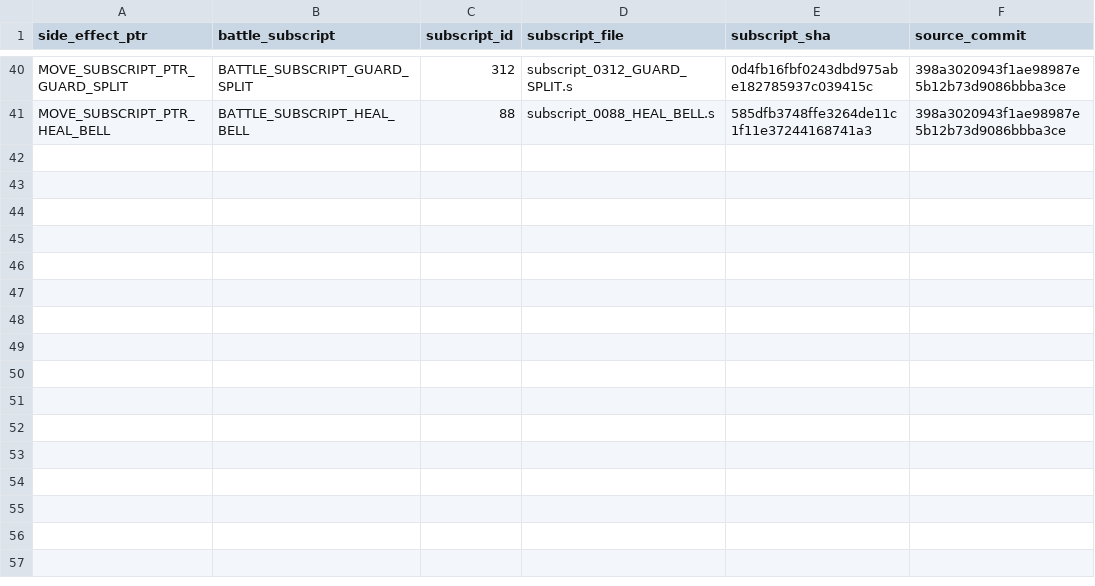
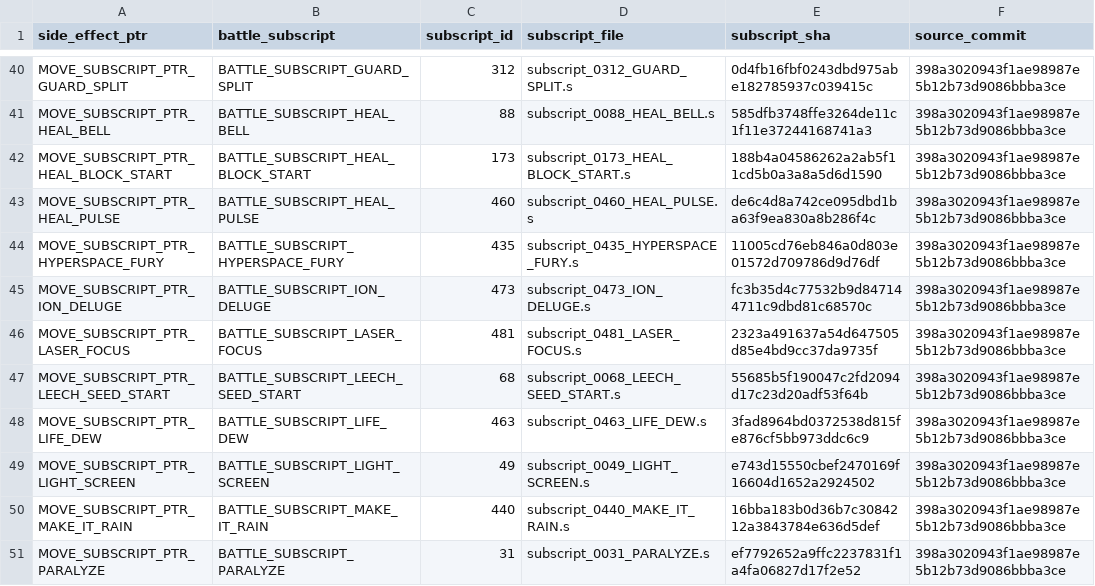
Before and after one commit to lionsprideemb-tech/Pokemon-moves, a CSV file: manifests/mechanics_subscript_resolution.csv, drawn as a sheet; only a part is shown, gaps mark what is left out.

Commit message:
Phase F3: resolve side-effect subscripts batch 5

```diff
--- a/manifests/mechanics_subscript_resolution.csv
+++ b/manifests/mechanics_subscript_resolution.csv
@@ -41 +41,11 @@
 "MOVE_SUBSCRIPT_PTR_HEAL_BELL","BATTLE_SUBSCRIPT_HEAL_BELL","88","subscript_0088_HEAL_BELL.s","585dfb3748ffe3264de11c1f11e37244168741a3","398a3020943f1ae98987e5b12b73d9086bbba3ce"
+"MOVE_SUBSCRIPT_PTR_HEAL_BLOCK_START","BATTLE_SUBSCRIPT_HEAL_BLOCK_START","173","subscript_0173_HEAL_BLOCK_START.s","188b4a04586262a2ab5f11cd5b0a3a8a5d6d1590","398a3020943f1ae98987e5b12b73d9086bbba3ce"
+"MOVE_SUBSCRIPT_PTR_HEAL_PULSE","BATTLE_SUBSCRIPT_HEAL_PULSE","460","subscript_0460_HEAL_PULSE.s","de6c4d8a742ce095dbd1ba63f9ea830a8b286f4c","398a3020943f1ae98987e5b12b73d9086bbba3ce"
+"MOVE_SUBSCRIPT_PTR_HYPERSPACE_FURY","BATTLE_SUBSCRIPT_HYPERSPACE_FURY","435","subscript_0435_HYPERSPACE_FURY.s","11005cd76eb846a0d803e01572d709786d9d76df","398a3020943f1ae98987e5b12b73d9086bbba3ce"
+"MOVE_SUBSCRIPT_PTR_ION_DELUGE","BATTLE_SUBSCRIPT_ION_DELUGE","473","subscript_0473_ION_DELUGE.s","fc3b35d4c77532b9d847144711c9dbd81c68570c","398a3020943f1ae98987e5b12b73d9086bbba3ce"
+"MOVE_SUBSCRIPT_PTR_LASER_FOCUS","BATTLE_SUBSCRIPT_LASER_FOCUS","481","subscript_0481_LASER_FOCUS.s","2323a491637a54d647505d85e4bd9cc37da9735f","398a3020943f1ae98987e5b12b73d9086bbba3ce"
+"MOVE_SUBSCRIPT_PTR_LEECH_SEED_START","BATTLE_SUBSCRIPT_LEECH_SEED_START","68","subscript_0068_LEECH_SEED_START.s","55685b5f190047c2fd2094d17c23d20adf53f64b","398a3020943f1ae98987e5b12b73d9086bbba3ce"
+"MOVE_SUBSCRIPT_PTR_LIFE_DEW","BATTLE_SUBSCRIPT_LIFE_DEW","463","subscript_0463_LIFE_DEW.s","3fad8964bd0372538d815fe876cf5bb973ddc6c9","398a3020943f1ae98987e5b12b73d9086bbba3ce"
+"MOVE_SUBSCRIPT_PTR_LIGHT_SCREEN","BATTLE_SUBSCRIPT_LIGHT_SCREEN","49","subscript_0049_LIGHT_SCREEN.s","e743d15550cbef2470169f16604d1652a2924502","398a3020943f1ae98987e5b12b73d9086bbba3ce"
+"MOVE_SUBSCRIPT_PTR_MAKE_IT_RAIN","BATTLE_SUBSCRIPT_MAKE_IT_RAIN","440","subscript_0440_MAKE_IT_RAIN.s","16bba183b0d36b7c3084212a3843784e636d5def","398a3020943f1ae98987e5b12b73d9086bbba3ce"
+"MOVE_SUBSCRIPT_PTR_PARALYZE","BATTLE_SUBSCRIPT_PARALYZE","31","subscript_0031_PARALYZE.s","ef7792652a9ffc2237831f1a4fa06827d17f2e52","398a3020943f1ae98987e5b12b73d9086bbba3ce"
```
Also changed, not shown: 12 other files.
